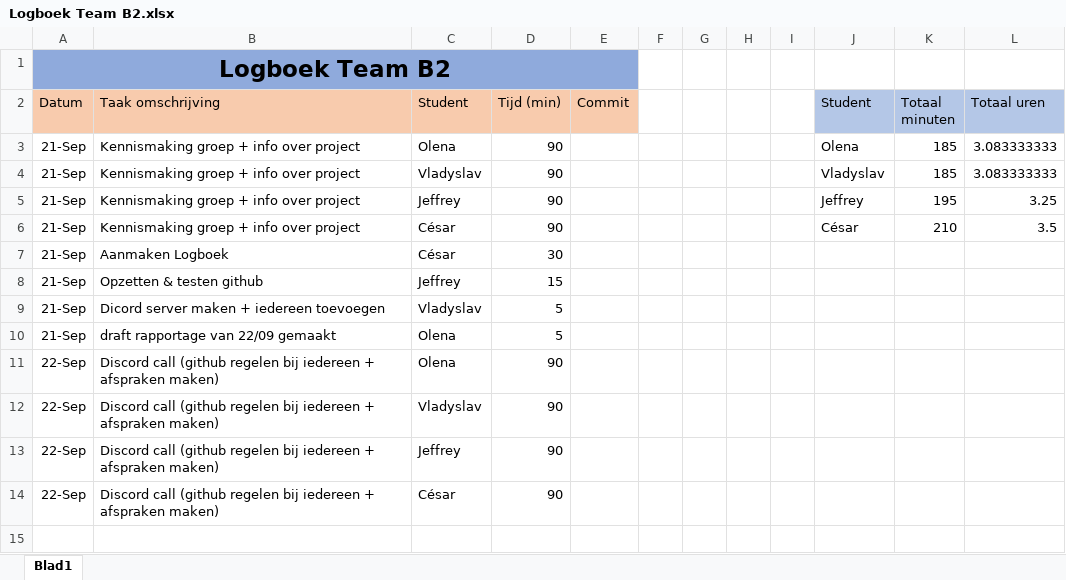
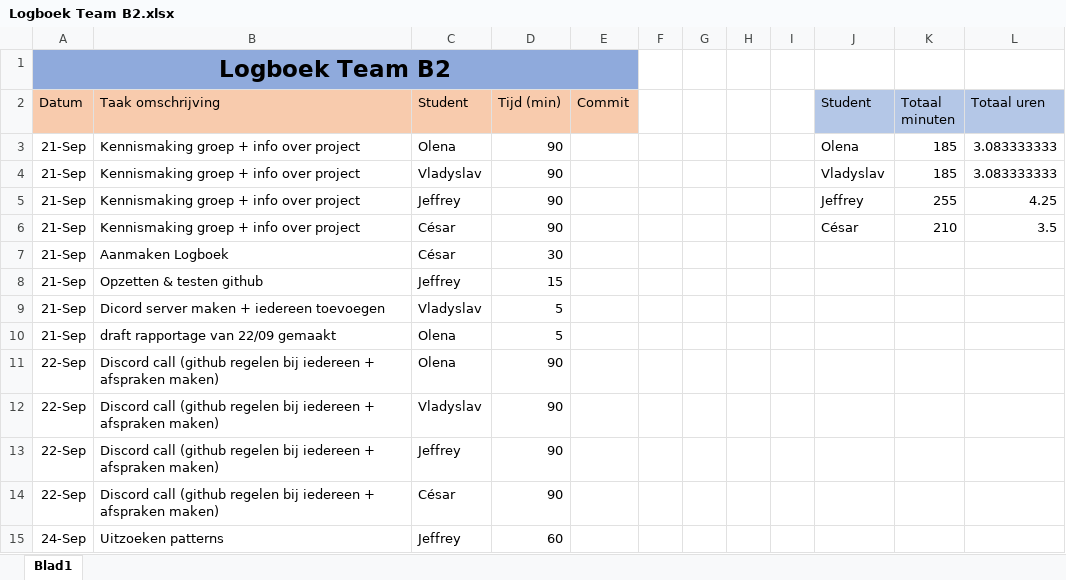
Before and after one commit to projectwerkTeamB2/projectwerk, an Excel workbook: Logboek Team B2.xlsx, sheet Blad1, drawn as a sheet; values as stored, in another font and other column widths than the file's, no borders; the diff names each change by its address in the sheet, - before the commit and + after, or states it on an @@ line.

Commit message:
updated logboek

```diff
--- a/Logboek Team B2.xlsx (sheet Blad1)
+++ b/Logboek Team B2.xlsx (sheet Blad1)
-K5 (Totaal minuten): 195
+K5 (Totaal minuten): 255
-L5 (Totaal uren): 3.25
+L5 (Totaal uren): 4.25
+row 15: 24-Sep | Uitzoeken patterns | Jeffrey | 60
```
